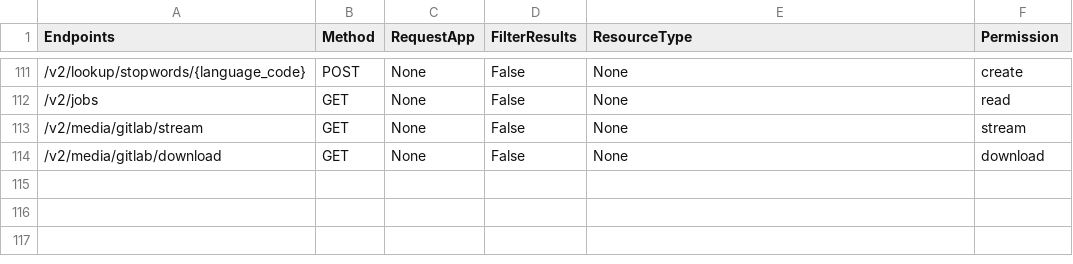
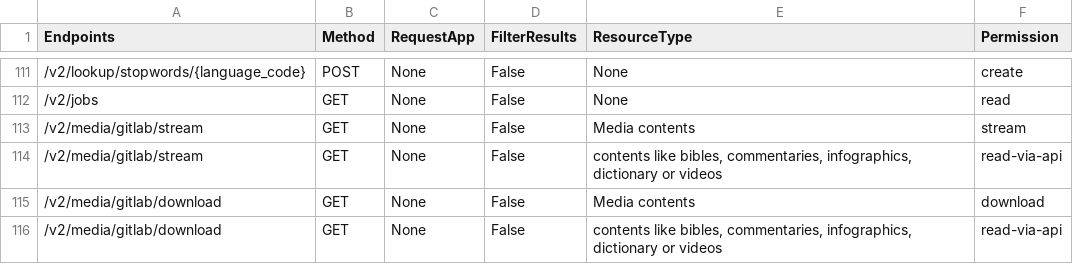
Before and after one commit to Bridgeconn/vachan-api, a CSV file: app/auth/api-permissions.csv, drawn as a sheet; only a part is shown, gaps mark what is left out.

Commit message:
added auth for media endpoints by adding new entry in api-permission-map

```diff
--- a/app/auth/api-permissions.csv
+++ b/app/auth/api-permissions.csv
@@ -112,3 +112,5 @@ Endpoints,Method,RequestApp,FilterResults,ResourceType,Permission
 /v2/jobs,GET,None,False,None,read
-/v2/media/gitlab/stream,GET,None,False,None,stream
-/v2/media/gitlab/download,GET,None,False,None,download
+/v2/media/gitlab/stream,GET,None,False,Media contents,stream
+/v2/media/gitlab/stream,GET,None,False,"contents like bibles, commentaries, infographics, dictionary or videos",read-via-api
+/v2/media/gitlab/download,GET,None,False,Media contents,download
+/v2/media/gitlab/download,GET,None,False,"contents like bibles, commentaries, infographics, dictionary or videos",read-via-api
```
Also changed, not shown: 3 other files.
